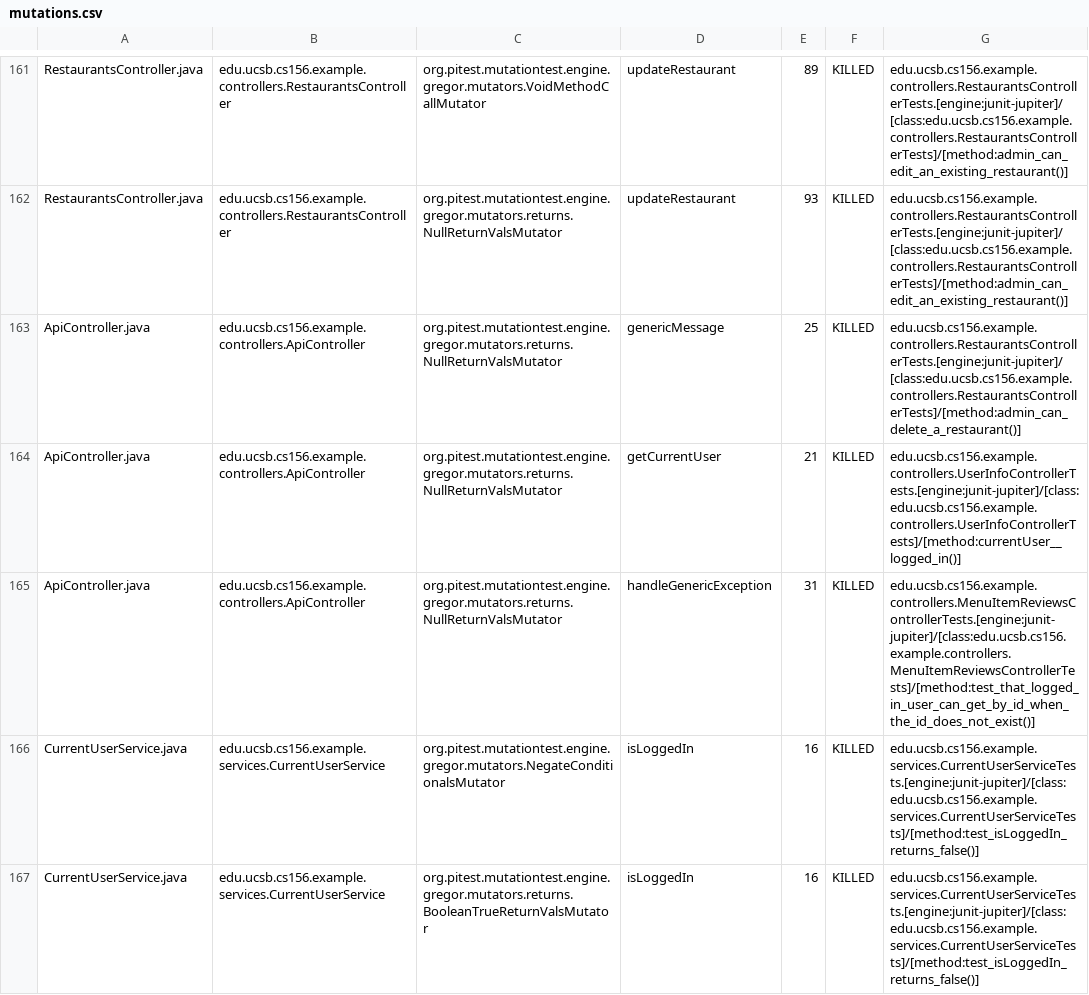
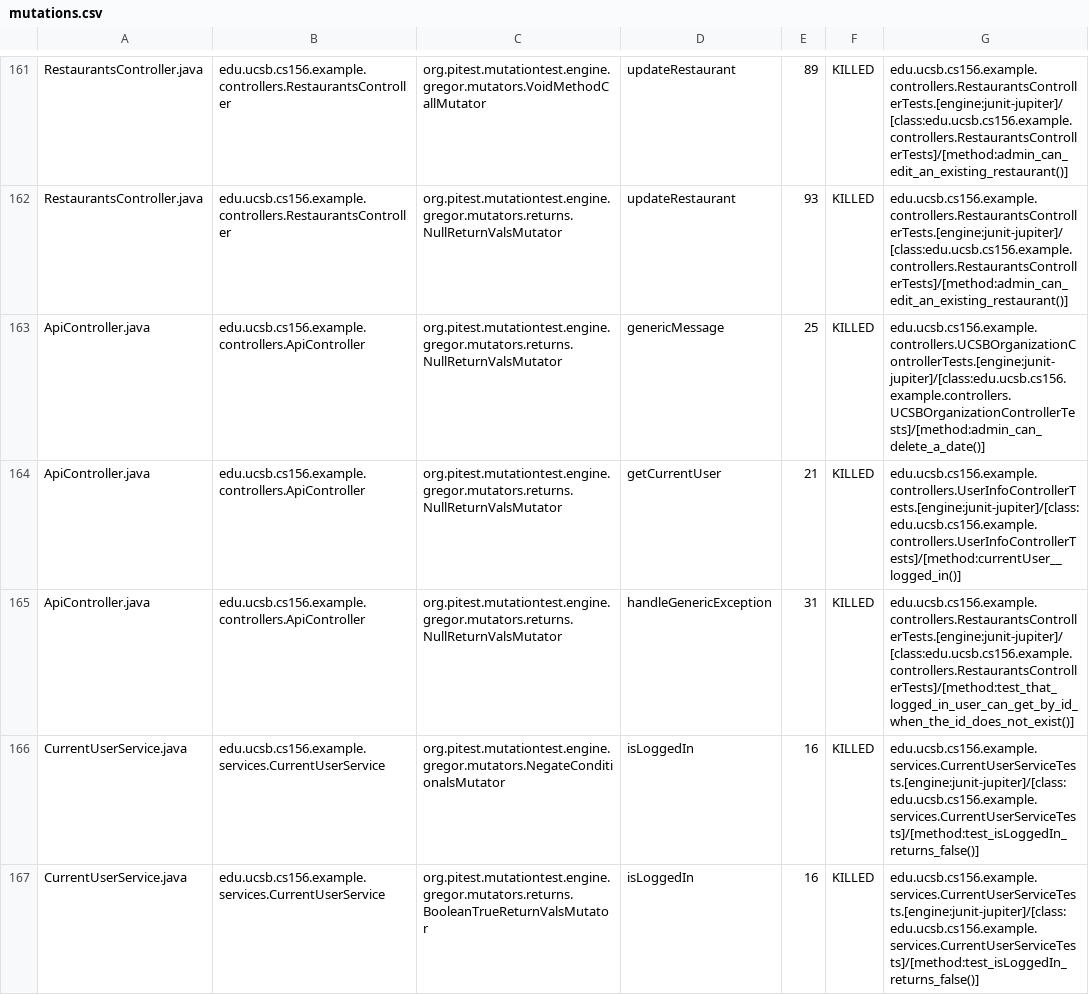
Before and after one commit to ucsb-cs156-f23/team03-f23-7pm-3, a CSV file: prs/78/pitest/mutations.csv, drawn as a sheet; only a part is shown, gaps mark what is left out.

Commit message:
Deploying to gh-pages from @ ucsb-cs156-f23/team03-f23-7pm-3@2fa1562e201017273002485009bdacd42959645b 🚀

```diff
--- a/prs/78/pitest/mutations.csv
+++ b/prs/78/pitest/mutations.csv
@@ -162,5 +162,5 @@ RestaurantsController.java,edu.ucsb.cs156.example.controllers.RestaurantsControl
 RestaurantsController.java,edu.ucsb.cs156.example.controllers.RestaurantsController,org.pitest.mutationtest.engine.gregor.mutators.returns.NullReturnValsMutator,updateRestaurant,93,KILLED,edu.ucsb.cs156.example.controllers.RestaurantsControllerTests.[engine:junit-jupiter]/[class:edu.ucsb.cs156.example.controllers.RestaurantsControllerTests]/[method:admin_can_edit_an_existing_restaurant()]
-ApiController.java,edu.ucsb.cs156.example.controllers.ApiController,org.pitest.mutationtest.engine.gregor.mutators.returns.NullReturnValsMutator,genericMessage,25,KILLED,edu.ucsb.cs156.example.controllers.RestaurantsControllerTests.[engine:junit-jupiter]/[class:edu.ucsb.cs156.example.controllers.RestaurantsControllerTests]/[method:admin_can_delete_a_restaurant()]
+ApiController.java,edu.ucsb.cs156.example.controllers.ApiController,org.pitest.mutationtest.engine.gregor.mutators.returns.NullReturnValsMutator,genericMessage,25,KILLED,edu.ucsb.cs156.example.controllers.UCSBOrganizationControllerTests.[engine:junit-jupiter]/[class:edu.ucsb.cs156.example.controllers.UCSBOrganizationControllerTests]/[method:admin_can_delete_a_date()]
 ApiController.java,edu.ucsb.cs156.example.controllers.ApiController,org.pitest.mutationtest.engine.gregor.mutators.returns.NullReturnValsMutator,getCurrentUser,21,KILLED,edu.ucsb.cs156.example.controllers.UserInfoControllerTests.[engine:junit-jupiter]/[class:edu.ucsb.cs156.example.controllers.UserInfoControllerTests]/[method:currentUser__logged_in()]
-ApiController.java,edu.ucsb.cs156.example.controllers.ApiController,org.pitest.mutationtest.engine.gregor.mutators.returns.NullReturnValsMutator,handleGenericException,31,KILLED,edu.ucsb.cs156.example.controllers.MenuItemReviewsControllerTests.[engine:junit-jupiter]/[class:edu.ucsb.cs156.example.controllers.MenuItemReviewsControllerTests]/[method:test_that_logged_in_user_can_get_by_id_when_the_id_does_not_exist()]
+ApiController.java,edu.ucsb.cs156.example.controllers.ApiController,org.pitest.mutationtest.engine.gregor.mutators.returns.NullReturnValsMutator,handleGenericException,31,KILLED,edu.ucsb.cs156.example.controllers.RestaurantsControllerTests.[engine:junit-jupiter]/[class:edu.ucsb.cs156.example.controllers.RestaurantsControllerTests]/[method:test_that_logged_in_user_can_get_by_id_when_the_id_does_not_exist()]
 CurrentUserService.java,edu.ucsb.cs156.example.services.CurrentUserService,org.pitest.mutationtest.engine.gregor.mutators.NegateConditionalsMutator,isLoggedIn,16,KILLED,edu.ucsb.cs156.example.services.CurrentUserServiceTests.[engine:junit-jupiter]/[class:edu.ucsb.cs156.example.services.CurrentUserServiceTests]/[method:test_isLoggedIn_returns_false()]
```
Also changed, not shown: 18 other files.
